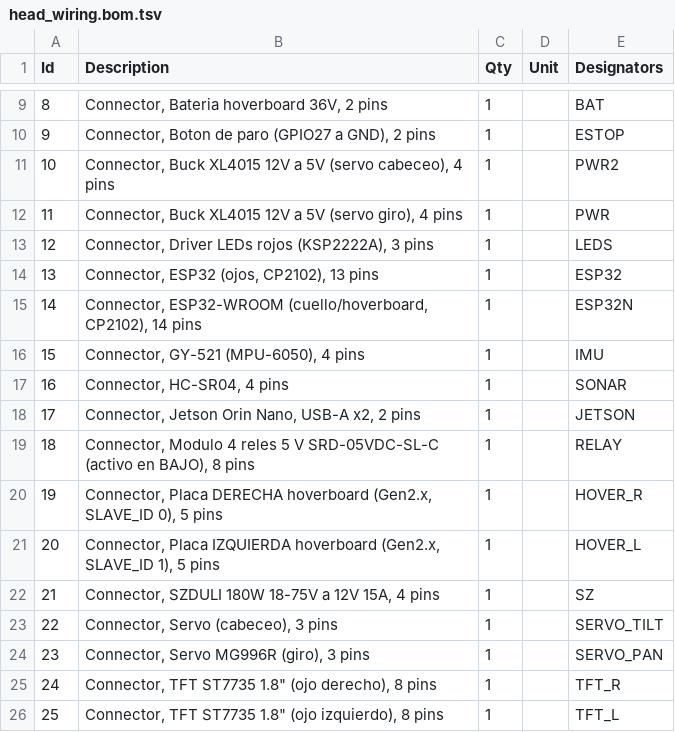
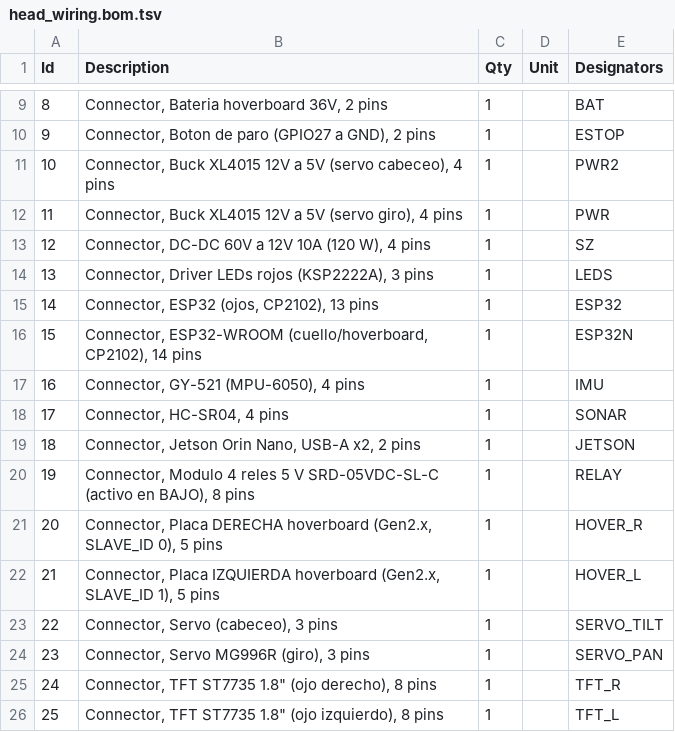
Before and after one commit to lemillion789/Halloween-Hackathon, a TSV file: schematics/head_wiring.bom.tsv, drawn as a sheet; only a part is shown, gaps mark what is left out; removed rows and columns are numbered as before the commit, all else as after; the diff names each change by its address in the sheet, - before the commit and + after, or states it on an @@ line.

```diff
--- a/schematics/head_wiring.bom.tsv
+++ b/schematics/head_wiring.bom.tsv
+row 13: 12 | Connector, DC-DC 60V a 12V 10A (120 W), 4 pins | 1 |  | SZ
@@ column A (Id) renumbered between rows 14 and 22 @@
-row 22: 21 | Connector, SZDULI 180W 18-75V a 12V 15A, 4 pins | 1 |  | SZ
```
Also changed, not shown: 10 other files.
